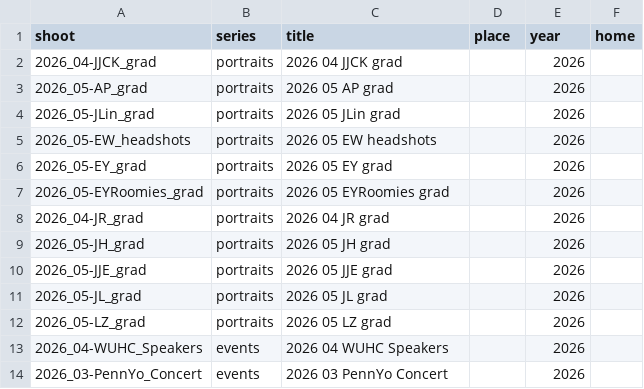
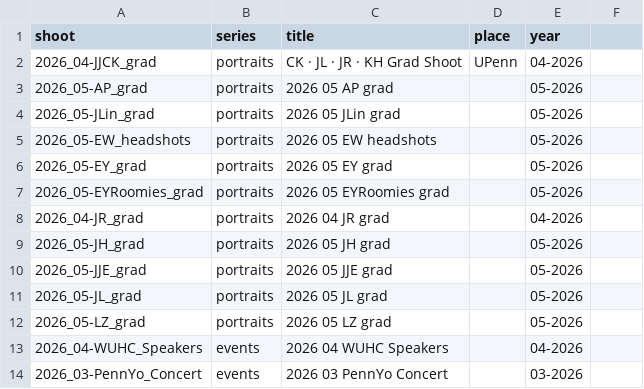
Before and after one commit to SFang-cmd/sean_website-2026, a CSV file: content/shoots.csv, drawn as a sheet.

```diff
--- a/content/shoots.csv
+++ b/content/shoots.csv
@@ -1,14 +1,14 @@
-shoot,series,title,place,year,home
-2026_04-JJCK_grad,portraits,2026 04 JJCK grad,,2026,
-2026_05-AP_grad,portraits,2026 05 AP grad,,2026,
-2026_05-JLin_grad,portraits,2026 05 JLin grad,,2026,
-2026_05-EW_headshots,portraits,2026 05 EW headshots,,2026,
-2026_05-EY_grad,portraits,2026 05 EY grad,,2026,
-2026_05-EYRoomies_grad,portraits,2026 05 EYRoomies grad,,2026,
-2026_04-JR_grad,portraits,2026 04 JR grad,,2026,
-2026_05-JH_grad,portraits,2026 05 JH grad,,2026,
-2026_05-JJE_grad,portraits,2026 05 JJE grad,,2026,
-2026_05-JL_grad,portraits,2026 05 JL grad,,2026,
-2026_05-LZ_grad,portraits,2026 05 LZ grad,,2026,
-2026_04-WUHC_Speakers,events,2026 04 WUHC Speakers,,2026,
-2026_03-PennYo_Concert,events,2026 03 PennYo Concert,,2026,
+shoot,series,title,place,year
+2026_04-JJCK_grad,portraits,CK · JL · JR · KH Grad Shoot,UPenn,04-2026
+2026_05-AP_grad,portraits,2026 05 AP grad,,05-2026
+2026_05-JLin_grad,portraits,2026 05 JLin grad,,05-2026
+2026_05-EW_headshots,portraits,2026 05 EW headshots,,05-2026
+2026_05-EY_grad,portraits,2026 05 EY grad,,05-2026
+2026_05-EYRoomies_grad,portraits,2026 05 EYRoomies grad,,05-2026
+2026_04-JR_grad,portraits,2026 04 JR grad,,04-2026
+2026_05-JH_grad,portraits,2026 05 JH grad,,05-2026
+2026_05-JJE_grad,portraits,2026 05 JJE grad,,05-2026
+2026_05-JL_grad,portraits,2026 05 JL grad,,05-2026
+2026_05-LZ_grad,portraits,2026 05 LZ grad,,05-2026
+2026_04-WUHC_Speakers,events,2026 04 WUHC Speakers,,04-2026
+2026_03-PennYo_Concert,events,2026 03 PennYo Concert,,03-2026
```
Also changed, not shown: 6 other files.
